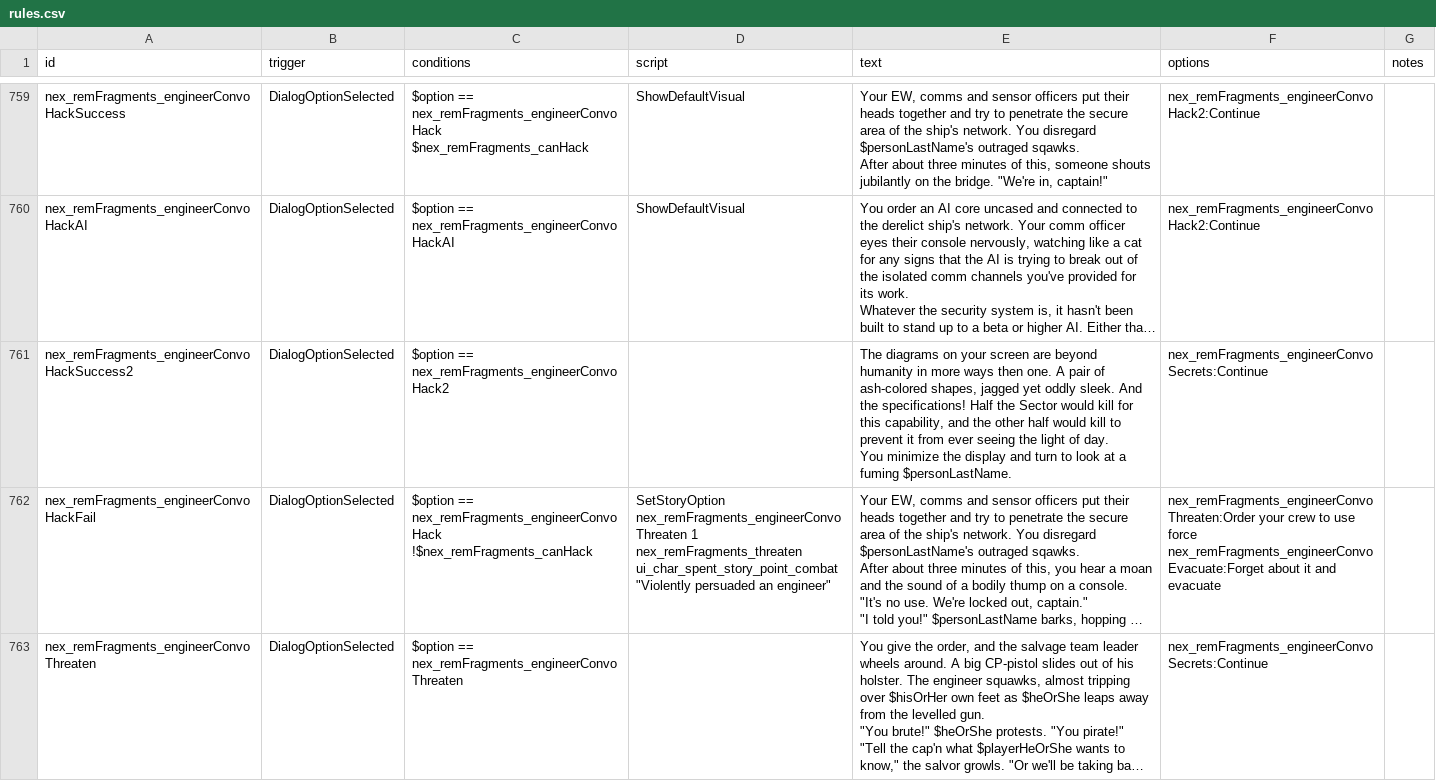
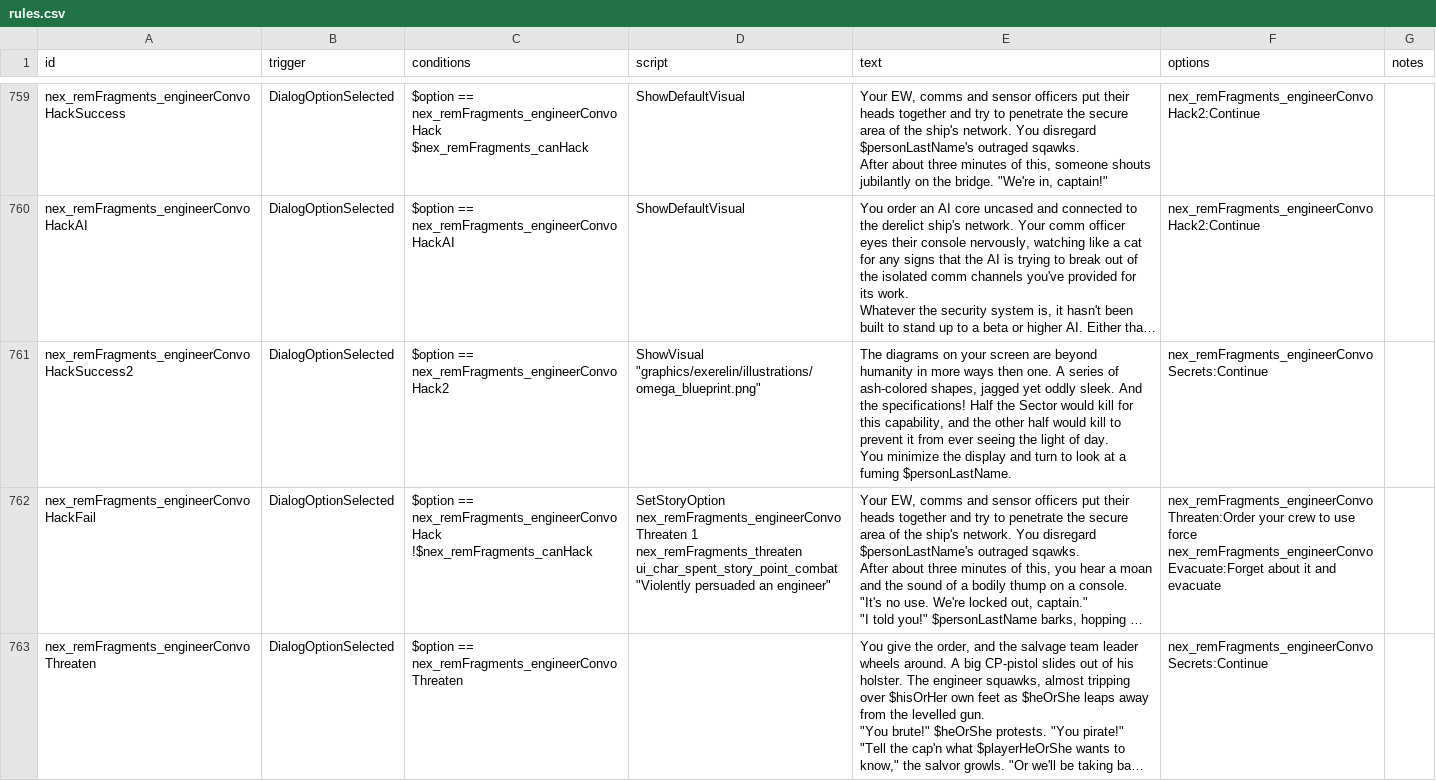
Before and after one commit to Histidine91/Nexerelin, a CSV file: data/campaign/rules.csv, drawn as a sheet; only a part is shown, gaps mark what is left out; long unchanged cells end in …; the diff names each change by its address in the sheet, - before the commit and + after, or states it on an @@ line.

Commit message:
Illustration for Remnant mission 2; tweaks

```diff
--- a/data/campaign/rules.csv
+++ b/data/campaign/rules.csv
-D761 (script): (empty)
+D761 (script): ShowVisual "graphics/exerelin/illustrations/omega_blueprint.png"
-E761 (text): …one. A pair of ash-colored…
+E761 (text): …one. A series of ash-colored…
```
Also changed, not shown: 4 other files.
